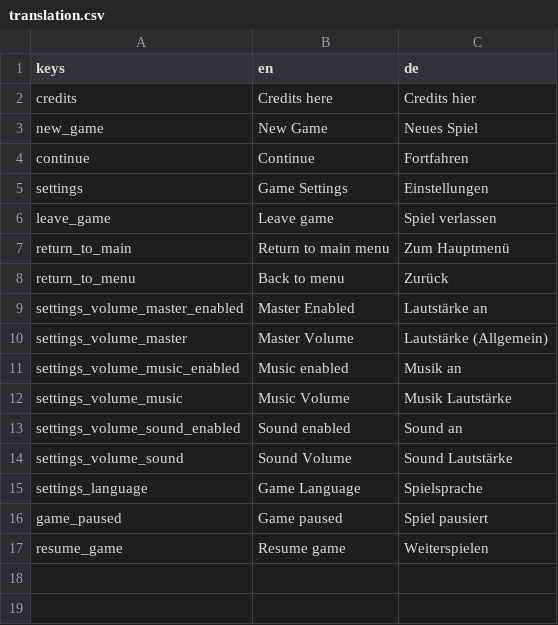
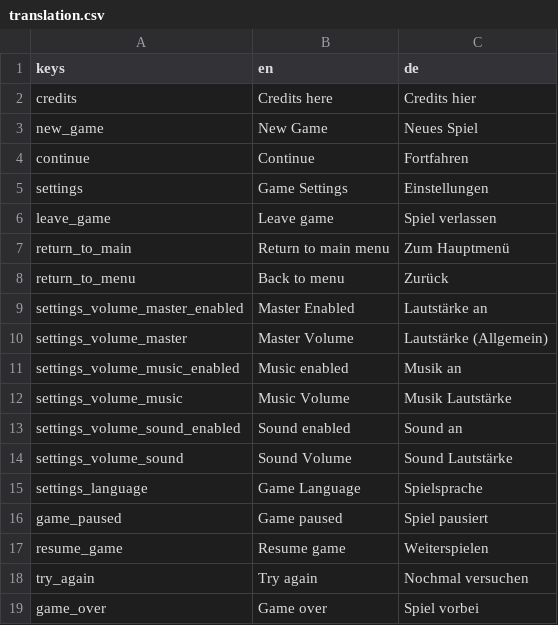
Before and after one commit to XaverStiensmeier/godotSlime, a CSV file: i18n/translation.csv, drawn as a sheet; the diff names each change by its address in the sheet, - before the commit and + after, or states it on an @@ line.

```diff
--- a/i18n/translation.csv
+++ b/i18n/translation.csv
+row 18: try_again | Try again | Nochmal versuchen
+row 19: game_over | Game over | Spiel vorbei
```
Also changed, not shown: 15 other files.
